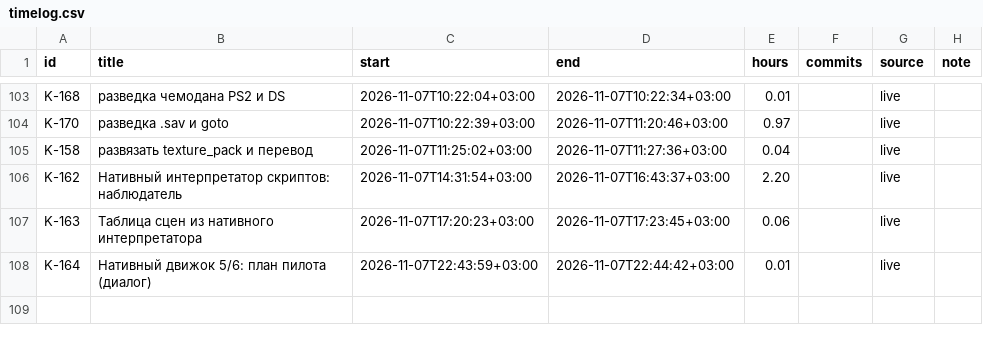
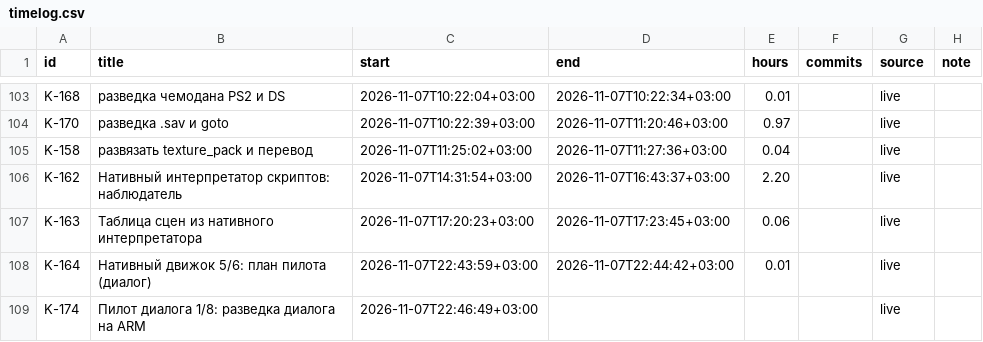
Before and after one commit to DmitriiTrifonov/sunpetal, a CSV file: tools/roadmap/timelog.csv, drawn as a sheet; only a part is shown, gaps mark what is left out; the diff names each change by its address in the sheet, - before the commit and + after, or states it on an @@ line.

```diff
--- a/tools/roadmap/timelog.csv
+++ b/tools/roadmap/timelog.csv
+row 109: K-174 | Пилот диалога 1/8: разведка диалога на ARM | 2026-11-07T22:46:49+03:00 |  |  |  | live
```
Also changed, not shown: 3 other files.
